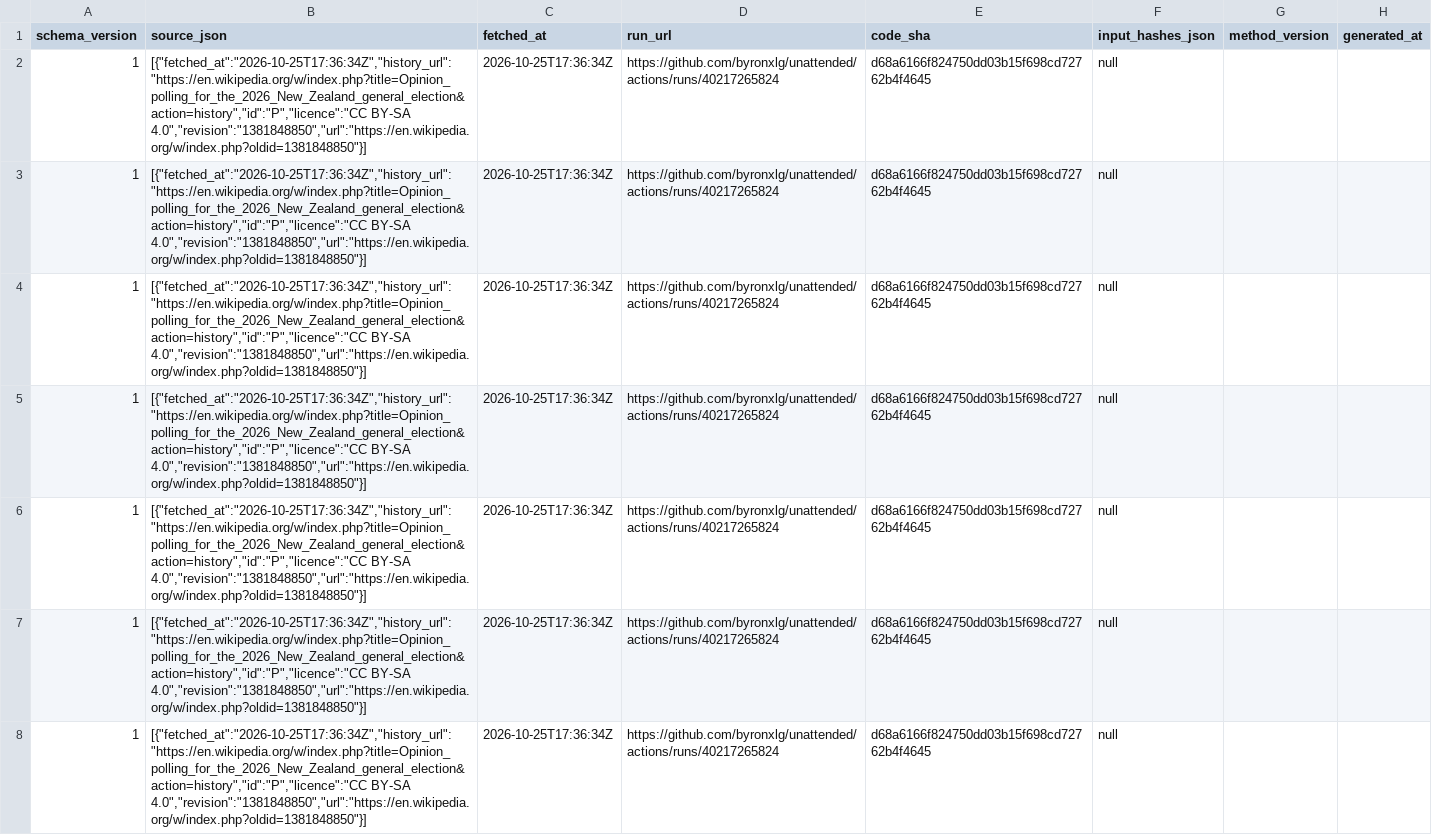
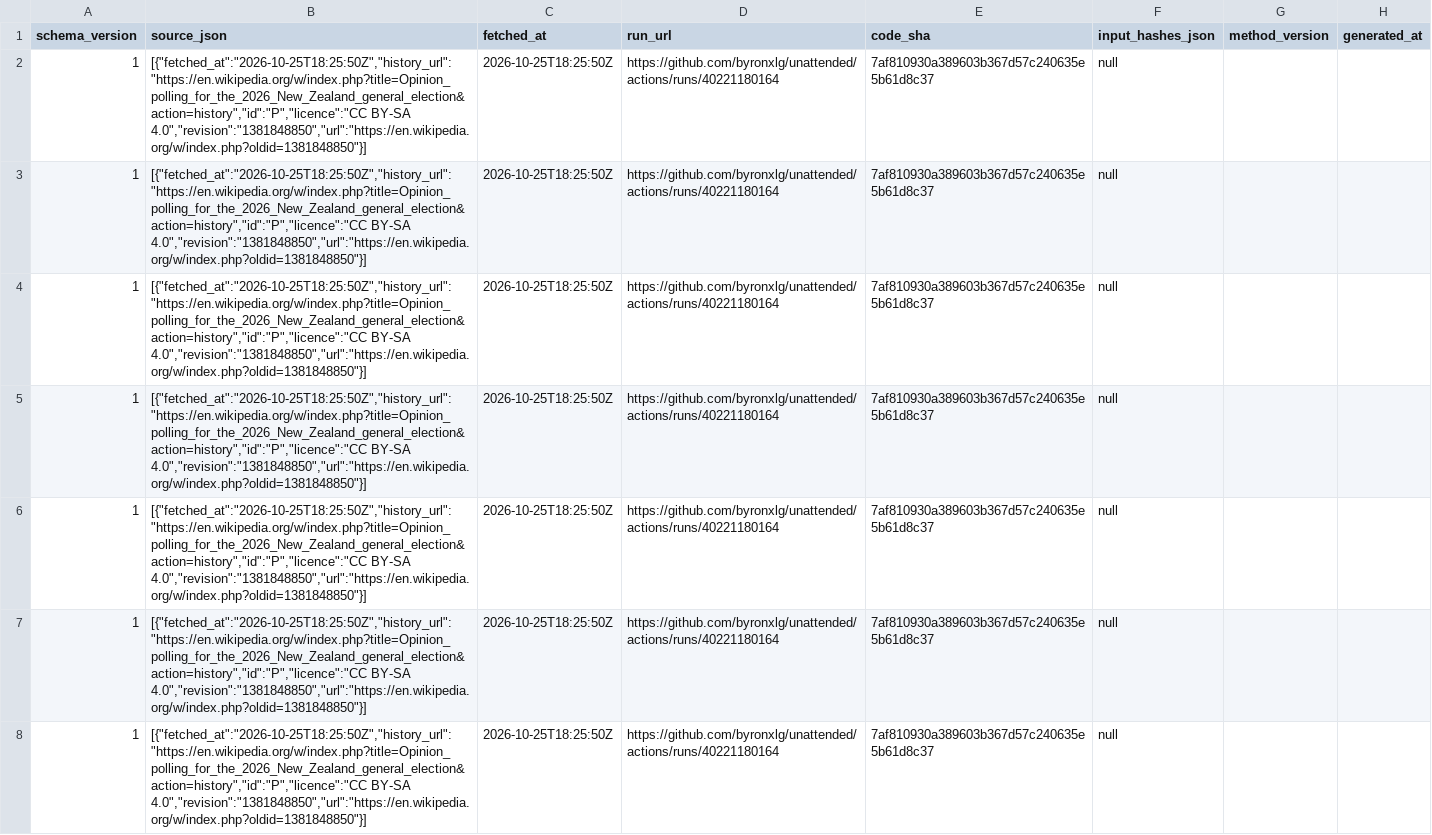
Before and after one commit to byronxlg/unattended, a CSV file: product/nz_election/data/polls.csv, drawn as a sheet; only a part is shown; the diff covers the shown part only; the diff names each change by its address in the sheet, - before the commit and + after, or states it on an @@ line.

```diff
--- a/product/nz_election/data/polls.csv
+++ b/product/nz_election/data/polls.csv
-B2:B8 (source_json): [{"fetched_at":"2026-10-25T17:36:34Z","history_url":"https://en.wikipedia.org/w/index.php?title=Opinion_polling_for_the_2026_New_Zealand_general_election&action=history","id":"P","licence":"CC BY-SA 4.0","revision":"1381848850","url":"https://en.wikipedia.org/w/index.php?oldid=1381848850"}]
+B2:B8 (source_json): [{"fetched_at":"2026-10-25T18:25:50Z","history_url":"https://en.wikipedia.org/w/index.php?title=Opinion_polling_for_the_2026_New_Zealand_general_election&action=history","id":"P","licence":"CC BY-SA 4.0","revision":"1381848850","url":"https://en.wikipedia.org/w/index.php?oldid=1381848850"}]
-C2:C8 (fetched_at): 2026-10-25T17:36:34Z
+C2:C8 (fetched_at): 2026-10-25T18:25:50Z
-D2:D8 (run_url): https://github.com/byronxlg/unattended/actions/runs/40217265824
+D2:D8 (run_url): https://github.com/byronxlg/unattended/actions/runs/40221180164
-E2:E8 (code_sha): d68a6166f824750dd03b15f698cd72762b4f4645
+E2:E8 (code_sha): 7af810930a389603b367d57c240635e5b61d8c37
```
Also changed, not shown: 152 edited cells elsewhere in this file, product/nz_election/data/averages.csv, product/nz_election/data/seats.csv, 7 other files.
